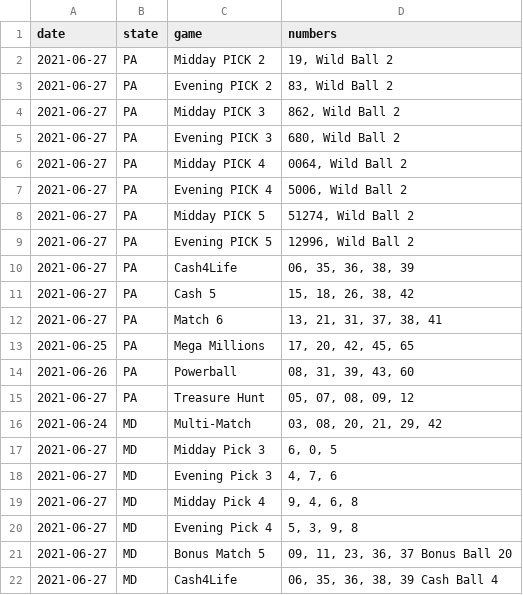
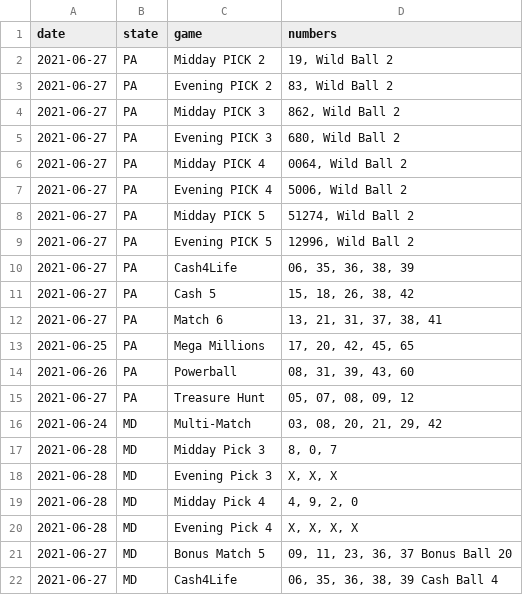
Before and after one commit to jaredwhalen/2021-06-regional-lottery-numbers, a CSV file: lotteries.csv, drawn as a sheet.

Commit message:
New lottery numbers - data updated!

```diff
--- a/lotteries.csv
+++ b/lotteries.csv
@@ -16,6 +16,6 @@
 2021-06-24,"MD","Multi-Match","03, 08, 20, 21, 29, 42"
-2021-06-27,"MD","Midday Pick 3","6, 0, 5"
-2021-06-27,"MD","Evening Pick 3","4, 7, 6"
-2021-06-27,"MD","Midday Pick 4","9, 4, 6, 8"
-2021-06-27,"MD","Evening Pick 4","5, 3, 9, 8"
+2021-06-28,"MD","Midday Pick 3","8, 0, 7"
+2021-06-28,"MD","Evening Pick 3","X, X, X"
+2021-06-28,"MD","Midday Pick 4","4, 9, 2, 0"
+2021-06-28,"MD","Evening Pick 4","X, X, X, X"
 2021-06-27,"MD","Bonus Match 5","09, 11, 23, 36, 37 Bonus Ball 20"
```
